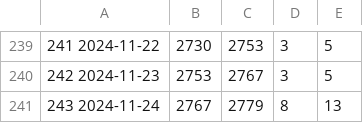
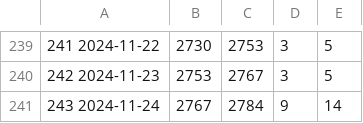
Before and after one commit to jwherring/ShellScripts, a TSV file: fifteendays/daylog.tsv, drawn as a sheet; only a part is shown, gaps mark what is left out.

Commit message:
2024-11-24

```diff
--- a/fifteendays/daylog.tsv
+++ b/fifteendays/daylog.tsv
@@ -240,2 +240,2 @@
 242  2024-11-23	2753	2767	3	5	
-243  2024-11-24	2767	2779	8	13	
+243  2024-11-24	2767	2784	9	14	
```
